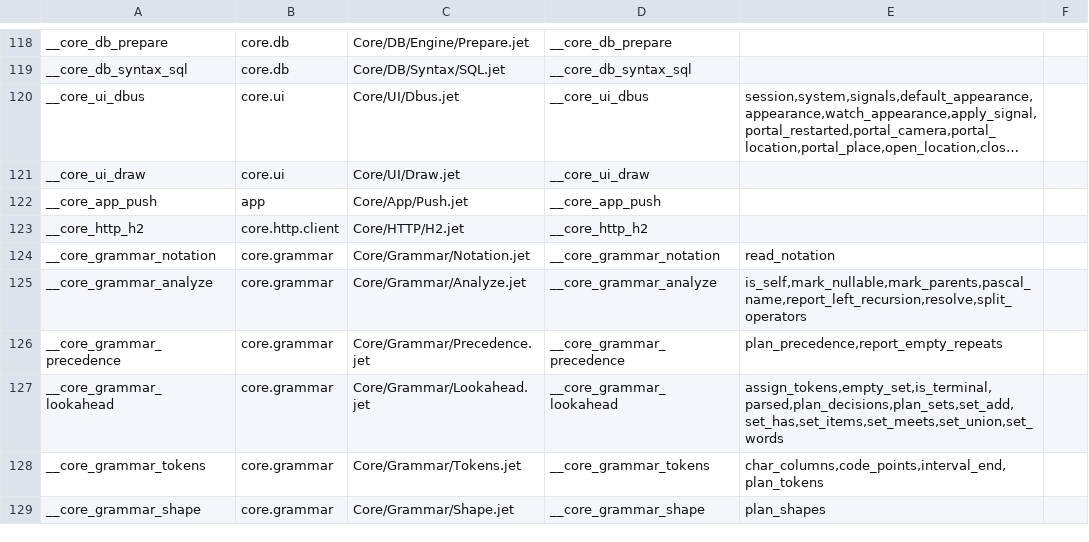
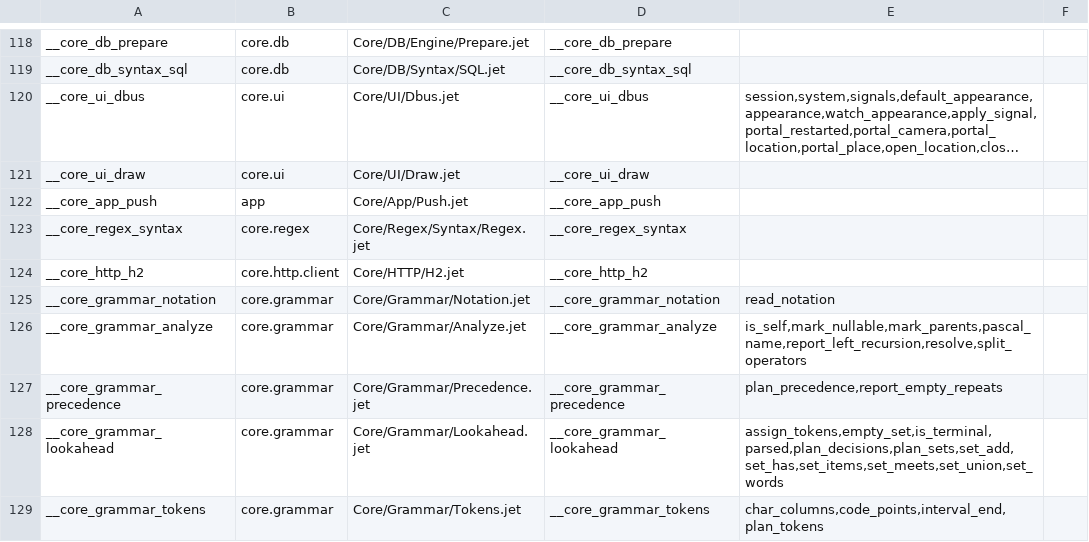
Before and after one commit to jet-language/jet, a TSV file: Compiler/Prelude/CoreSourceParts.tsv, drawn as a sheet; only a part is shown, gaps mark what is left out; the shorter side is filled out with more unchanged rows; long unchanged cells end in ….

Commit message:
Core/Regex: drive Regex pattern parsing from a Core/Grammar syntax part
base: 8ade4caa176
seed: none

Moves `core.regex` (`Regex{...}` / `compile` / `compile_with`) pattern
parsing onto a deferrable Core/Grammar private part:

- Core/Regex/Syntax/Regex.jet (__core_regex_syntax): printable, fault-free
  `Pattern: Grammar{...}` covering Jet's full regex language (alternation,
  sequences, greedy & lazy `*`/`+`/`?`/`{n,m}` quantifiers, capturing,
  non-capturing, `(?<name>...)`/`(?P<name>...)` named groups, positive &
  negative lookahead/lookbehind, character classes with leading `]` and
  negation, anchors, Unicode property classes, hex/Unicode/control/punct
  escapes, and Unicode literals), plus direct AST lowering to the flat
  `Node` arena consumed by `PatternCompiler`.
- Core/Regex/Regex.jet: imports deferrable `regex_syntax: __core_regex_syntax`
  and parses every valid pattern through `regex_syntax.regex_parse_ast(pattern)`
  in `compile_program`, falling back to `PatternParser` only on syntax or
  semantic rejection to preserve exact Unicode scalar offsets and human
  diagnostic messages. Adds a direct parity `#Test` proving `Pattern.parse`
  handles every valid pattern family and rejects every invalid pattern.
- Compiler/Prelude/CoreSourceParts.tsv & Compiler/Prelude/Core.rows:
  register `__core_regex_syntax` with empty `owns` (deferrable) and add
  `core.grammar` to `core.regex`'s `depends_on`.

Checks run (on latest batch61 seed):
- jet test Core/Regex/Regex.jet: 14/14 pass (including direct grammar parity test)
- jet test Compiler --profile ui --filter regex_: 4/4 pass
- jet test Compiler --profile cases --filter typed_head_raw_escapes_agree_across_tiers: 1/1 pass
- jet test Compiler --profile cases --filter dfa_existence_and_vm_spans_agree_over_a_pattern_corpus: 1/1 pass
- jet test Compiler --profile cases --filter substring_and_regex_searches_agree_with_a_reference_model: 1/1 pass
- jet test Tests/Guards/CoreDeclarations/core_declarations.jet: 6/6 pass
- git apply --check on clean base: OK

Criteria:
- #7036 n8 (Regex grammar-driven head & parser)

```diff
--- a/Compiler/Prelude/CoreSourceParts.tsv
+++ b/Compiler/Prelude/CoreSourceParts.tsv
@@ -122,2 +122,3 @@ __core_ui_draw	core.ui	Core/UI/Draw.jet	__core_ui_draw
 __core_app_push	app	Core/App/Push.jet	__core_app_push		
+__core_regex_syntax	core.regex	Core/Regex/Syntax/Regex.jet	__core_regex_syntax		
 __core_http_h2	core.http.client	Core/HTTP/H2.jet	__core_http_h2		
```
Also changed, not shown: 3 other files.
